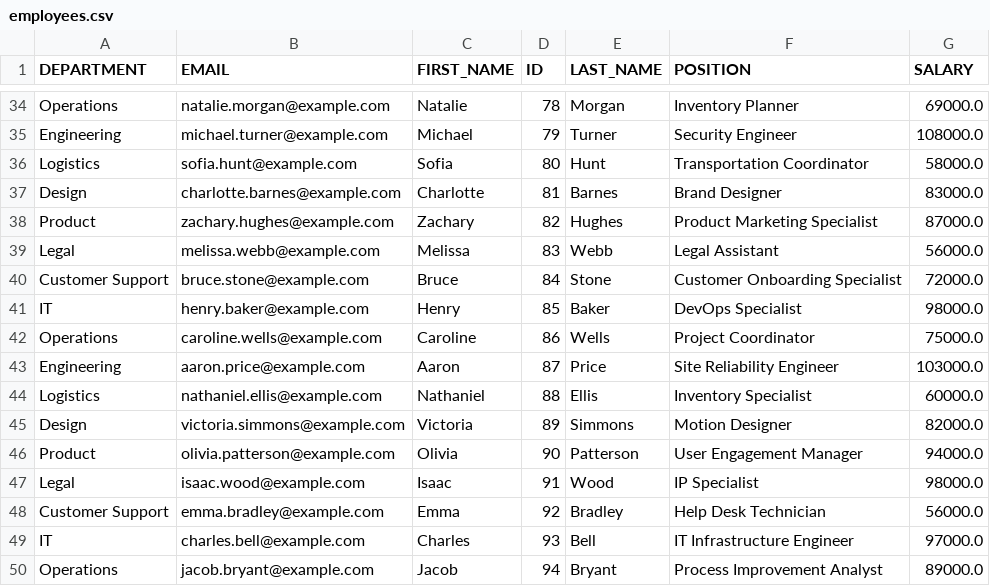
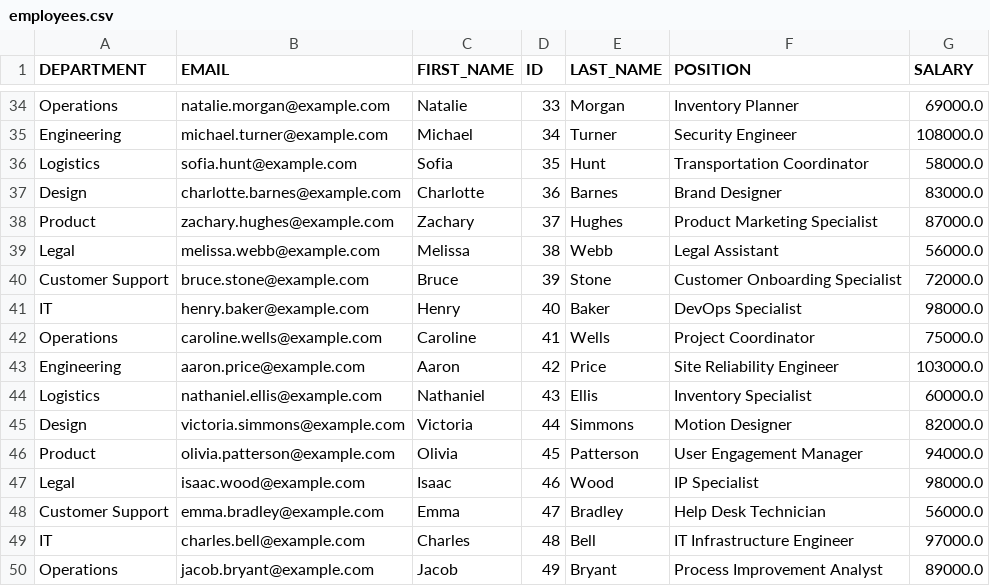
Before and after one commit to KalebGore28/GreenTeamProject, a CSV file: bin/databases/employees.csv, drawn as a sheet; only a part is shown, gaps mark what is left out; the diff covers the shown part only; the diff names each change by its address in the sheet, - before the commit and + after, or states it on an @@ line.

```diff
--- a/bin/databases/employees.csv
+++ b/bin/databases/employees.csv
-D34 (ID): 78
+D34 (ID): 33
-D35 (ID): 79
+D35 (ID): 34
-D36 (ID): 80
+D36 (ID): 35
-D37 (ID): 81
+D37 (ID): 36
-D38 (ID): 82
+D38 (ID): 37
-D39 (ID): 83
+D39 (ID): 38
-D40 (ID): 84
+D40 (ID): 39
-D41 (ID): 85
+D41 (ID): 40
-D42 (ID): 86
+D42 (ID): 41
-D43 (ID): 87
+D43 (ID): 42
-D44 (ID): 88
+D44 (ID): 43
-D45 (ID): 89
+D45 (ID): 44
-D46 (ID): 90
+D46 (ID): 45
-D47 (ID): 91
+D47 (ID): 46
-D48 (ID): 92
+D48 (ID): 47
-D49 (ID): 93
+D49 (ID): 48
-D50 (ID): 94
+D50 (ID): 49
```
Also changed, not shown: 27 edited cells elsewhere in this file, src/databases/employees.csv.
